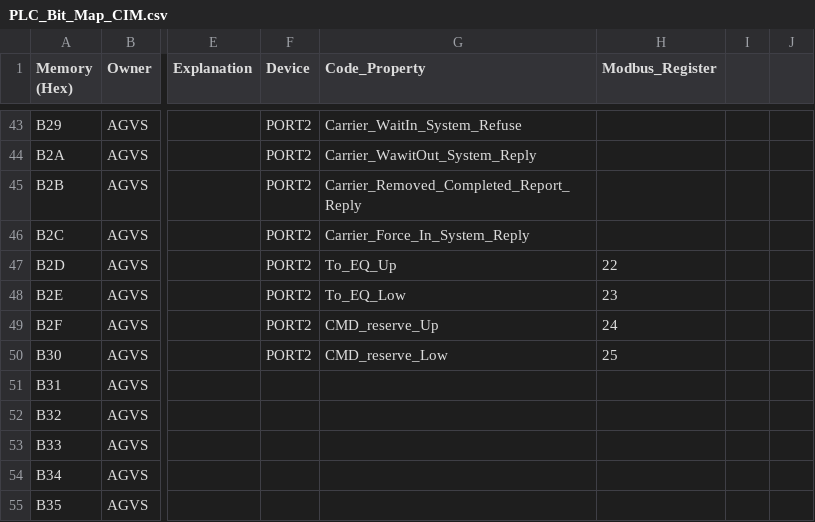
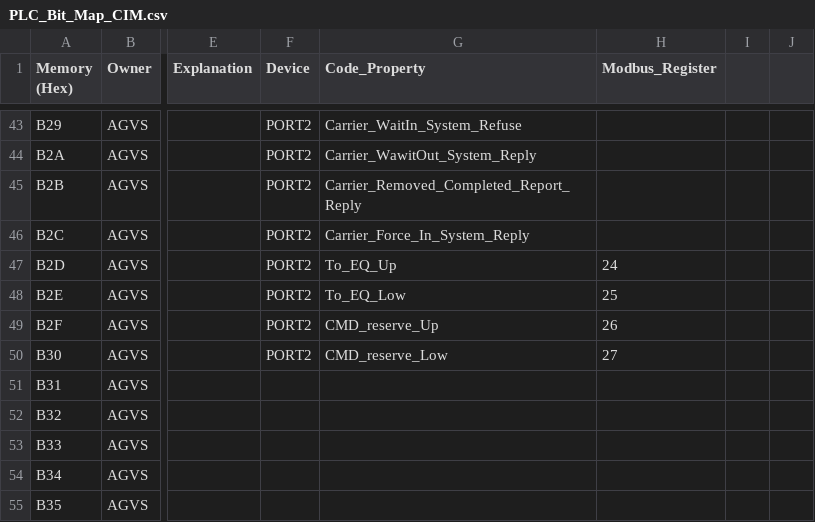
Before and after one commit to gpm-jw-code/GPMCasstteConvertCIM, a CSV file: GPMCasstteConvertCIM/src/PLC_Bit_Map_CIM.csv, drawn as a sheet; only a part is shown, gaps mark what is left out; the diff covers the shown part only; the diff names each change by its address in the sheet, - before the commit and + after, or states it on an @@ line.

Commit message:
ModbusTCP Server bug fixed/Login Form optimized

```diff
--- a/GPMCasstteConvertCIM/src/PLC_Bit_Map_CIM.csv
+++ b/GPMCasstteConvertCIM/src/PLC_Bit_Map_CIM.csv
-H47 (Modbus_Register): 22
+H47 (Modbus_Register): 24
-H48 (Modbus_Register): 23
+H48 (Modbus_Register): 25
-H49 (Modbus_Register): 24
+H49 (Modbus_Register): 26
-H50 (Modbus_Register): 25
+H50 (Modbus_Register): 27
```
Also changed, not shown: 18 edited cells elsewhere in this file, 18 other files.
